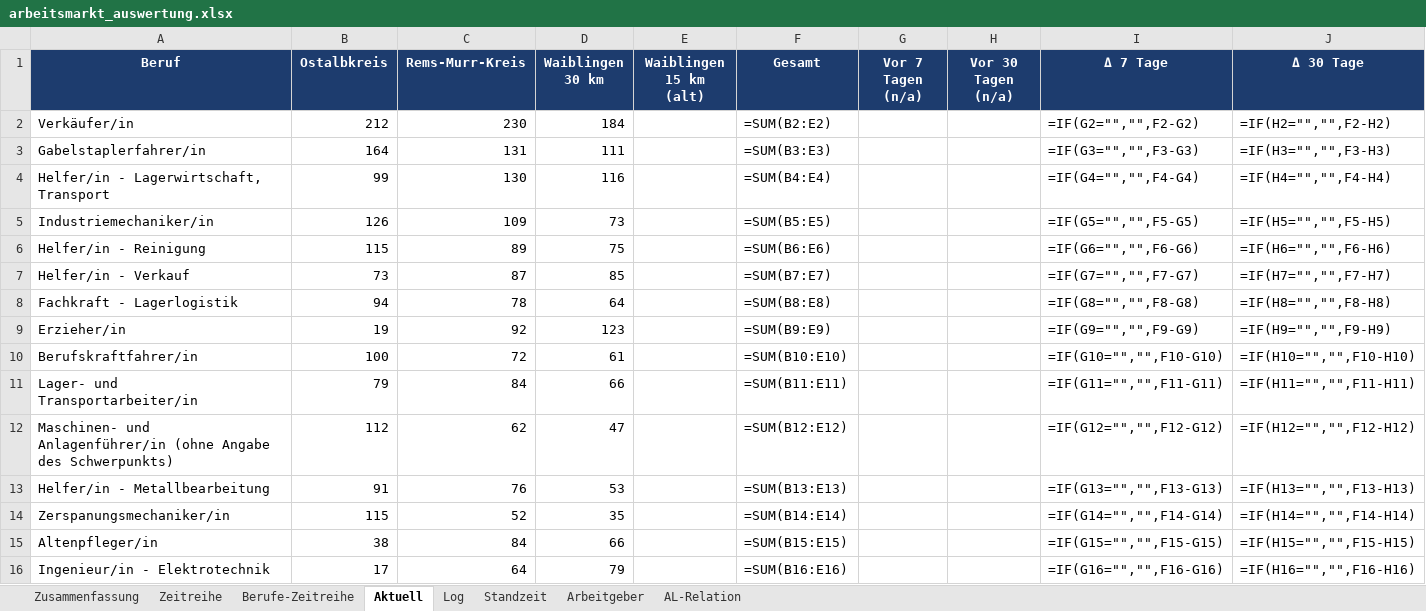
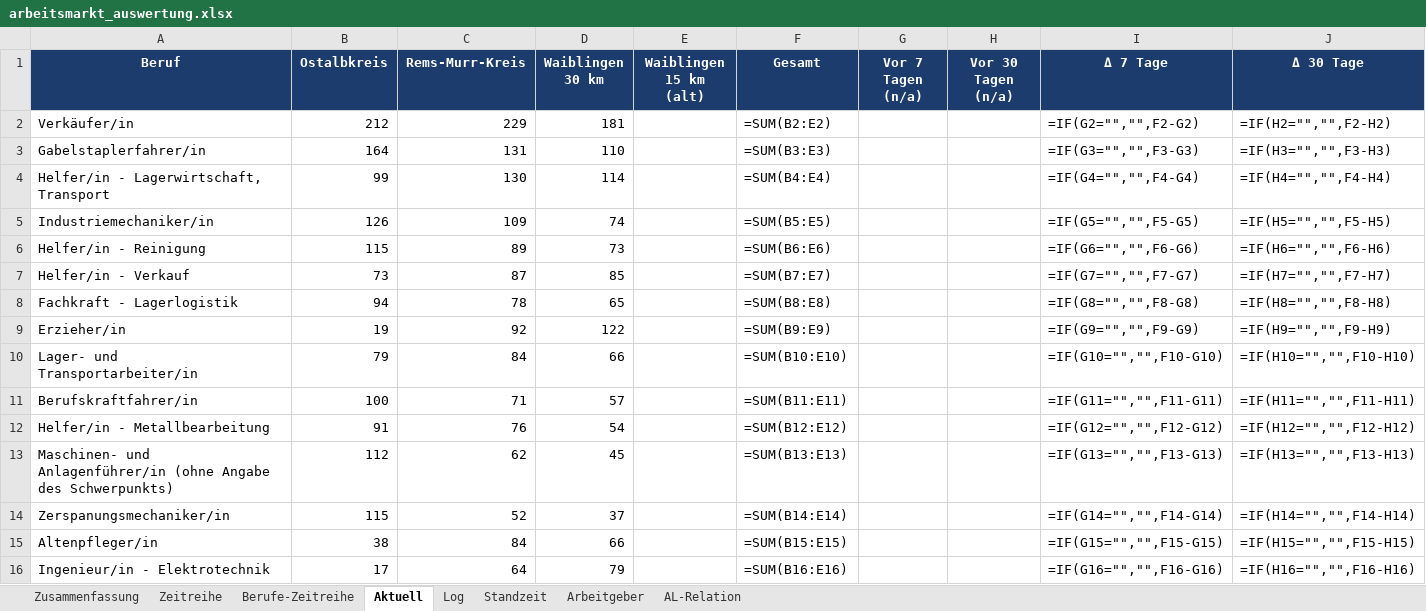
Before and after one commit to Penetrationpasi-hub/Jobs, an Excel workbook: arbeitsmarkt_auswertung.xlsx, sheet Aktuell, drawn as a sheet; only a part is shown; values as stored, in another font and other column widths than the file's, no borders; formulas without a stored value are shown as written; charts and pictures not drawn; removed rows and columns are numbered as before the commit, all else as after; the diff covers the shown part only; the diff names each change by its address in the sheet, - before the commit and + after, or states it on an @@ line.

```diff
--- a/arbeitsmarkt_auswertung.xlsx (sheet Aktuell)
+++ b/arbeitsmarkt_auswertung.xlsx (sheet Aktuell)
-C2 (Rems-Murr-Kreis): 230
+C2 (Rems-Murr-Kreis): 229
-D2 (Waiblingen 30 km): 184
+D2 (Waiblingen 30 km): 181
-D3 (Waiblingen 30 km): 111
+D3 (Waiblingen 30 km): 110
-D4 (Waiblingen 30 km): 116
+D4 (Waiblingen 30 km): 114
-D5 (Waiblingen 30 km): 73
+D5 (Waiblingen 30 km): 74
-D6 (Waiblingen 30 km): 75
+D6 (Waiblingen 30 km): 73
-D8 (Waiblingen 30 km): 64
+D8 (Waiblingen 30 km): 65
-D9 (Waiblingen 30 km): 123
+D9 (Waiblingen 30 km): 122
-row 10: Berufskraftfahrer/in | 100 | 72 | 61 |  | =SUM(B10:E10) |  |  | =IF(G10="","",F10-G10) | =IF(H10="","",F10-H10)
-F10 (Gesamt): =SUM(B11:E11)
+F10 (Gesamt): =SUM(B10:E10)
-I10 (Δ 7 Tage): =IF(G11="","",F11-G11)
+I10 (Δ 7 Tage): =IF(G10="","",F10-G10)
-J10 (Δ 30 Tage): =IF(H11="","",F11-H11)
+J10 (Δ 30 Tage): =IF(H10="","",F10-H10)
-row 12: Maschinen- und Anlagenführer/in (ohne Angabe des Schwerpunkts) | 112 | 62 | 47 |  | =SUM(B12:E12) |  |  | =IF(G12="","",F12-G12) | =IF(H12="","",F12-H12)
+row 11: Berufskraftfahrer/in | 100 | 71 | 57 |  | =SUM(B11:E11) |  |  | =IF(G11="","",F11-G11) | =IF(H11="","",F11-H11)
-D12 (Waiblingen 30 km): 53
+D12 (Waiblingen 30 km): 54
-F12 (Gesamt): =SUM(B13:E13)
+F12 (Gesamt): =SUM(B12:E12)
-I12 (Δ 7 Tage): =IF(G13="","",F13-G13)
+I12 (Δ 7 Tage): =IF(G12="","",F12-G12)
-J12 (Δ 30 Tage): =IF(H13="","",F13-H13)
+J12 (Δ 30 Tage): =IF(H12="","",F12-H12)
+row 13: Maschinen- und Anlagenführer/in (ohne Angabe des Schwerpunkts) | 112 | 62 | 45 |  | =SUM(B13:E13) |  |  | =IF(G13="","",F13-G13) | =IF(H13="","",F13-H13)
-D14 (Waiblingen 30 km): 35
+D14 (Waiblingen 30 km): 37
```
Also changed, not shown: 1 added row, 1 removed row and 10 edited cells elsewhere in this sheet, sheet Standzeit, sheet Log, sheet Arbeitgeber, sheet AL-Relation, sheet Berufe-Zeitreihe, sheet Zusammenfassung, 1 more sheet, charts or pictures, 3 other files.
